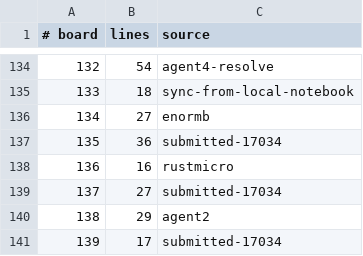
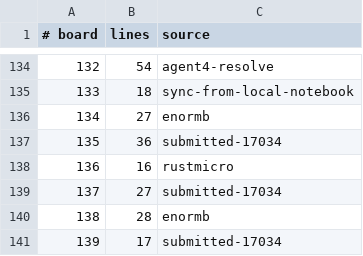
Before and after one commit to WarriorsSami/ccc-2026-nanofabricator, a TSV file: notebook/boards/4-enormous/index.tsv, drawn as a sheet; only a part is shown, gaps mark what is left out.

```diff
--- a/notebook/boards/4-enormous/index.tsv
+++ b/notebook/boards/4-enormous/index.tsv
@@ -139,3 +139,3 @@
 137	27	submitted-17034
-138	29	agent2
+138	28	enormb
 139	17	submitted-17034
```
Also changed, not shown: 1 other file.
